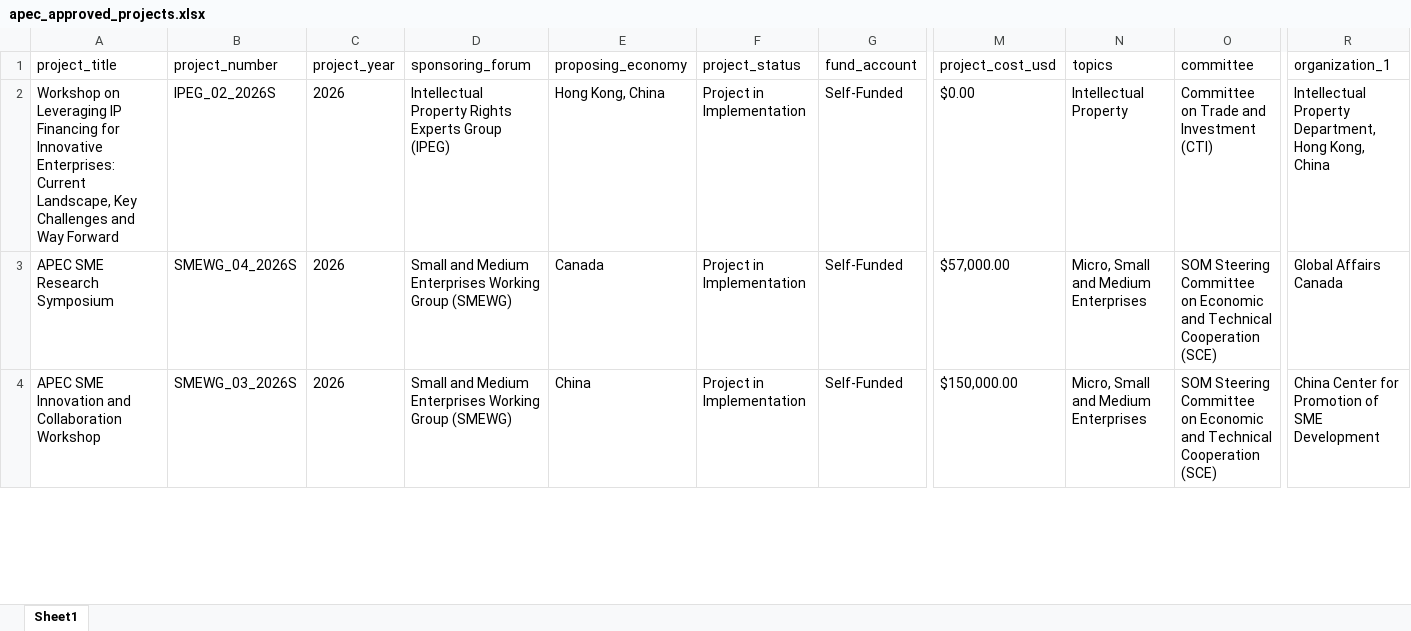
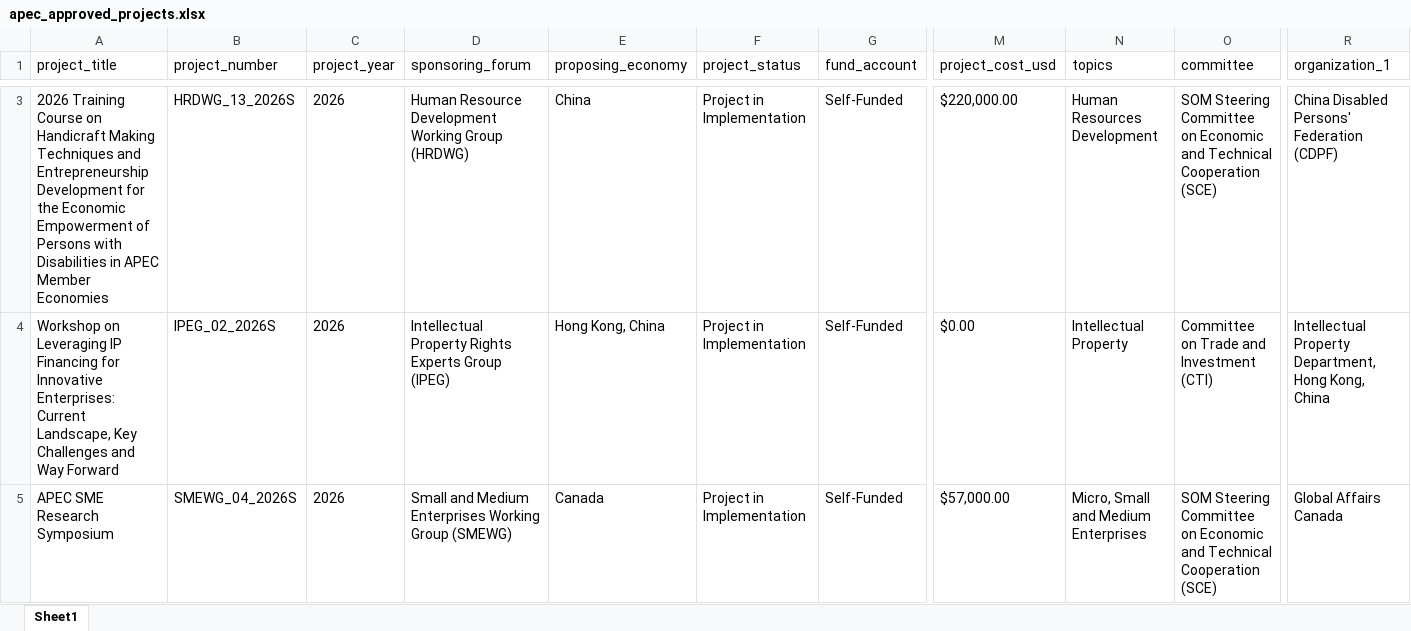
Before and after one commit to lfacostaz/dashboard-apec-projects, an Excel workbook: dashboard/apec_approved_projects.xlsx, sheet Sheet1, drawn as a sheet; only a part is shown, gaps mark what is left out; the shorter side is filled out with more unchanged rows; values as stored, in another font and other column widths than the file's, no borders; rows hold the shown columns only; the diff covers the shown part only; the diff names each change by its address in the sheet, - before the commit and + after, or states it on an @@ line.

```diff
--- a/dashboard/apec_approved_projects.xlsx (sheet Sheet1)
+++ b/dashboard/apec_approved_projects.xlsx (sheet Sheet1)
+row 3: 2026 Training Course on Handicraft Making Techniques and Entrepreneurship Development for the Economic Empowerment of Persons with Disabilities in APEC Member Economies | HRDWG_13_2026S | 2026 | Human Resource Development Working Group (HRDWG) | China | Project in Implementation | Self-Funded | $220,000.00 | Human Resources Development | SOM Steering Committee on Economic and Technical Cooperation (SCE) | China Disabled Persons' Federation (CDPF)
```
Also changed, not shown: 1 added row and 1 removed row elsewhere in this sheet, data/apec_approved_projects.xlsx, 6 other files.
